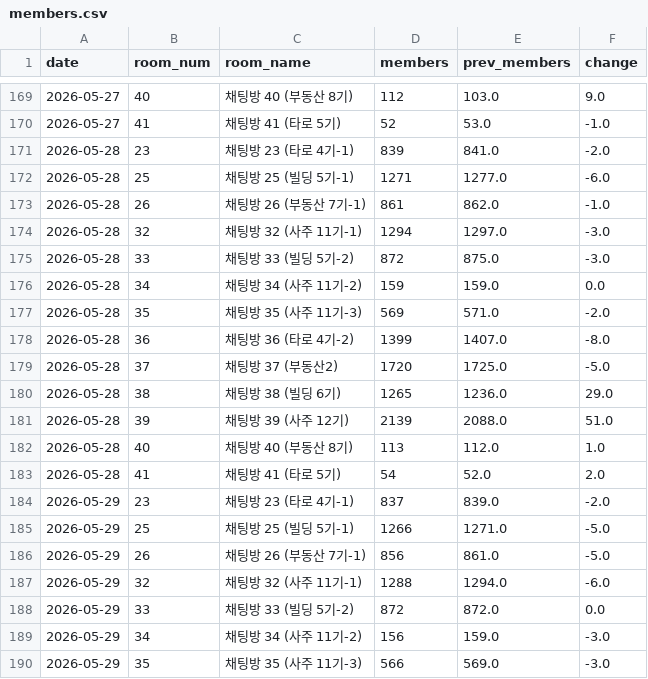
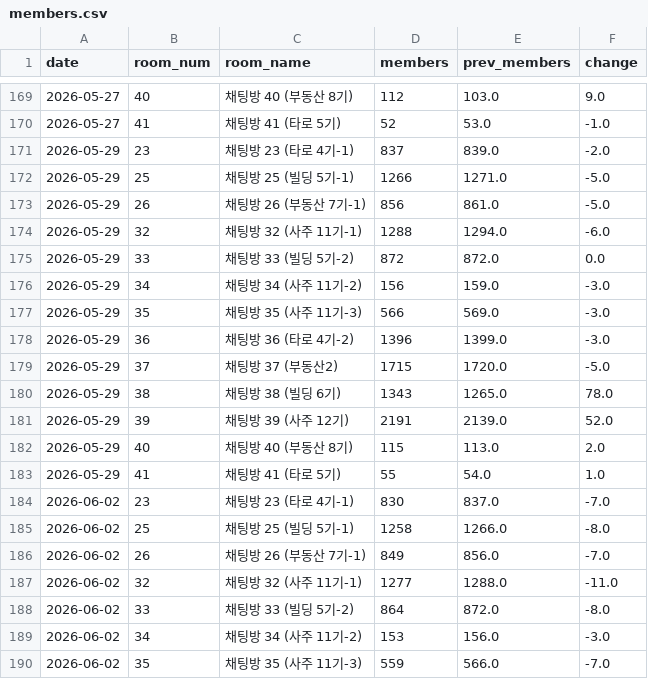
Before and after one commit to QB-CHOI/QB-CHOI-gp-funnel-v2, a CSV file: data/members.csv, drawn as a sheet; only a part is shown, gaps mark what is left out; the shorter side is filled out with more unchanged rows; the diff covers the shown part only.

Commit message:
2026-05-28 인원 업데이트

```diff
--- a/data/members.csv
+++ b/data/members.csv
@@ -170,15 +170,2 @@ date,room_num,room_name,members,prev_members,change
 2026-05-27,41,채팅방 41 (타로 5기),52,53.0,-1.0
-2026-05-28,23,채팅방 23 (타로 4기-1),839,841.0,-2.0
-2026-05-28,25,채팅방 25 (빌딩 5기-1),1271,1277.0,-6.0
-2026-05-28,26,채팅방 26 (부동산 7기-1),861,862.0,-1.0
-2026-05-28,32,채팅방 32 (사주 11기-1),1294,1297.0,-3.0
-2026-05-28,33,채팅방 33 (빌딩 5기-2),872,875.0,-3.0
-2026-05-28,34,채팅방 34 (사주 11기-2),159,159.0,0.0
-2026-05-28,35,채팅방 35 (사주 11기-3),569,571.0,-2.0
-2026-05-28,36,채팅방 36 (타로 4기-2),1399,1407.0,-8.0
-2026-05-28,37,채팅방 37 (부동산2),1720,1725.0,-5.0
-2026-05-28,38,채팅방 38 (빌딩 6기),1265,1236.0,29.0
-2026-05-28,39,채팅방 39 (사주 12기),2139,2088.0,51.0
-2026-05-28,40,채팅방 40 (부동산 8기),113,112.0,1.0
-2026-05-28,41,채팅방 41 (타로 5기),54,52.0,2.0
 2026-05-29,23,채팅방 23 (타로 4기-1),837,839.0,-2.0
```
Also changed, not shown: 44 edited cells elsewhere in this file.
